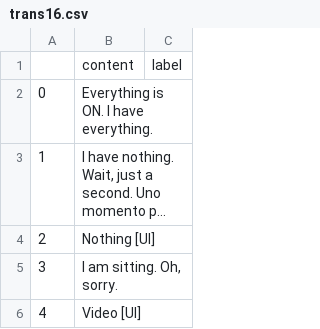
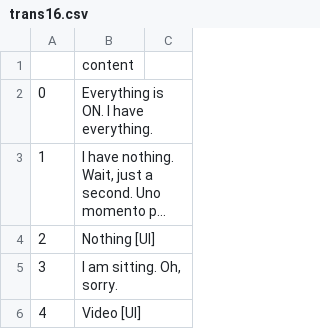
Before and after one commit to megane-chan/RED_dialogue, a CSV file: trans16.csv, drawn as a sheet; only a part is shown; long unchanged cells end in ….

Commit message:
undid last change

```diff
--- a/trans16.csv
+++ b/trans16.csv
@@ -1,2 +1,2 @@
-,content, label
+,content
 0, Everything is ON. I have everything.
```
